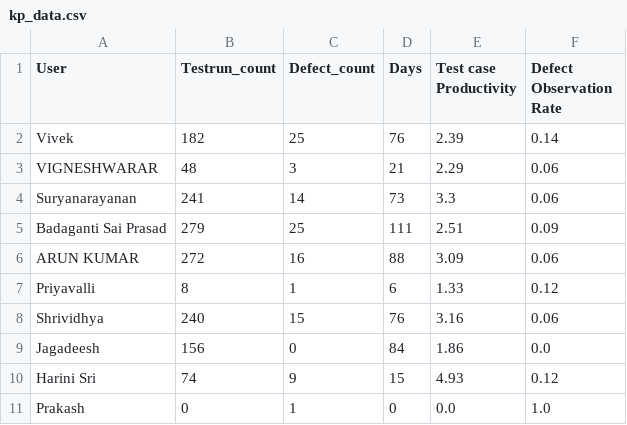
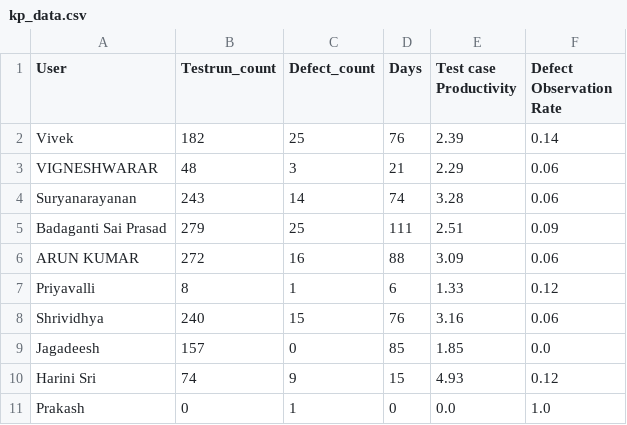
Before and after one commit to DineshGoverthanan/Mission_Possible, a CSV file: kp_data.csv, drawn as a sheet.

```diff
--- a/kp_data.csv
+++ b/kp_data.csv
@@ -3,3 +3,3 @@ Vivek,182,25,76,2.39,0.14
 VIGNESHWARAR,48,3,21,2.29,0.06
-Suryanarayanan,241,14,73,3.3,0.06
+Suryanarayanan,243,14,74,3.28,0.06
 Badaganti Sai Prasad,279,25,111,2.51,0.09
@@ -8,3 +8,3 @@ Priyavalli,8,1,6,1.33,0.12
 Shrividhya,240,15,76,3.16,0.06
-Jagadeesh,156,0,84,1.86,0.0
+Jagadeesh,157,0,85,1.85,0.0
 Harini Sri,74,9,15,4.93,0.12
```
Also changed, not shown: 1 other file.
